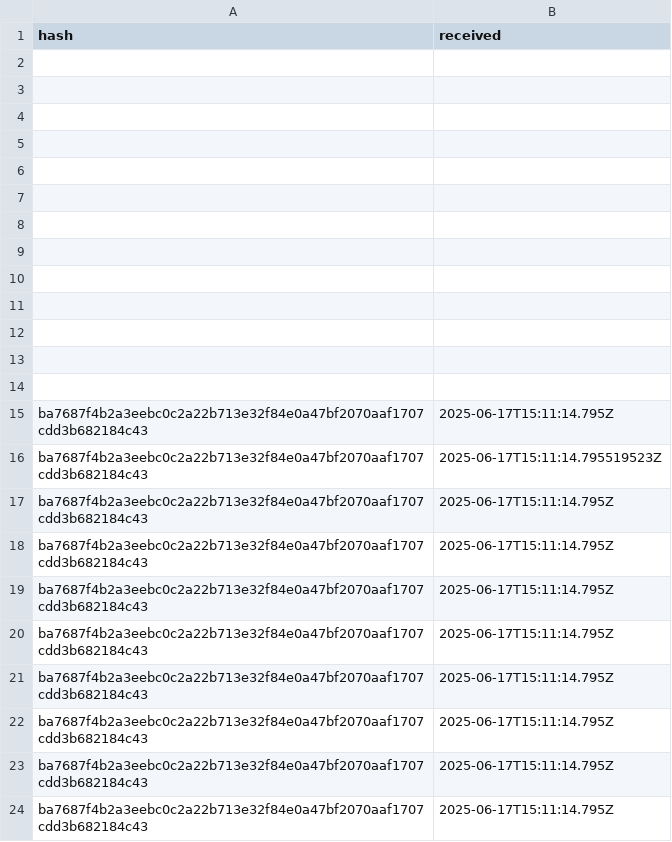
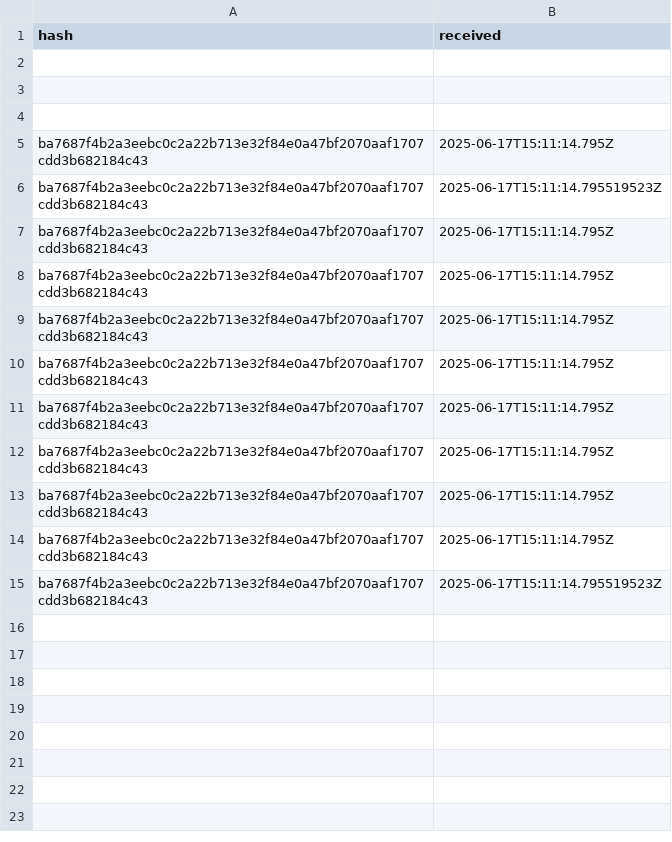
Before and after one commit to aphd/ether-focus, a CSV file: server/csv/pending-txs.csv, drawn as a sheet; removed rows and columns are numbered as before the commit, all else as after; the diff names each change by its address in the sheet, - before the commit and + after, or states it on an @@ line.

```diff
--- a/server/csv/pending-txs.csv
+++ b/server/csv/pending-txs.csv
-row 5: (empty)
-row 6: (empty)
-row 7: (empty)
-row 8: (empty)
-row 9: (empty)
-row 10: (empty)
-row 11: (empty)
-row 12: (empty)
-row 13: (empty)
-row 14: (empty)
+row 15: ba7687f4b2a3eebc0c2a22b713e32f84e0a47bf2070aaf1707cdd3b682184c43 | 2025-06-17T15:11:14.795519523Z
```
Also changed, not shown: 1 other file.
